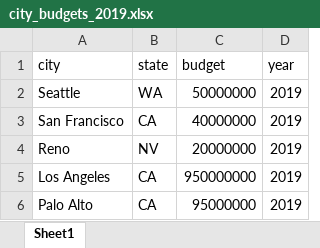
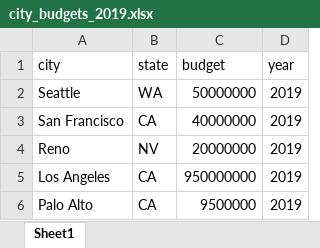
Before and after one commit to stanfordjournalism/stanford-progj-2020, an Excel workbook: data/city_budgets_2019.xlsx, sheet Sheet1, drawn as a sheet; values as stored, in another font and other column widths than the file's, no borders; the diff names each change by its address in the sheet, - before the commit and + after, or states it on an @@ line.

Commit message:
Fix data point in 2019 toy budget data

```diff
--- a/data/city_budgets_2019.xlsx (sheet Sheet1)
+++ b/data/city_budgets_2019.xlsx (sheet Sheet1)
-C6 (budget): 95000000
+C6 (budget): 9500000
```
